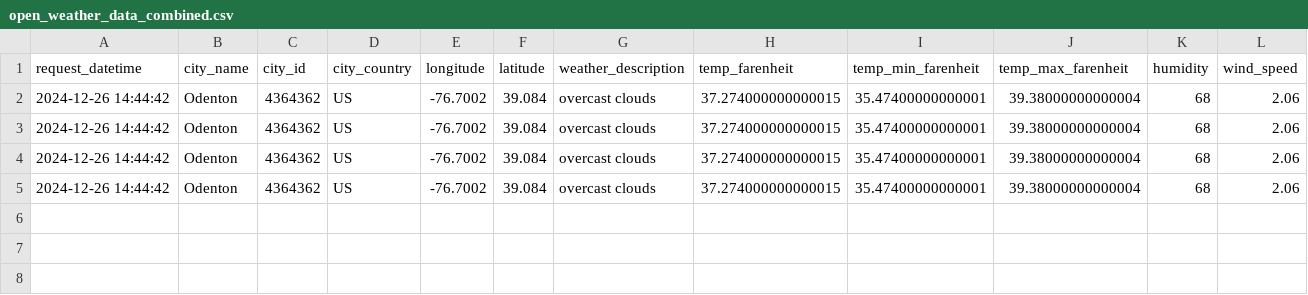
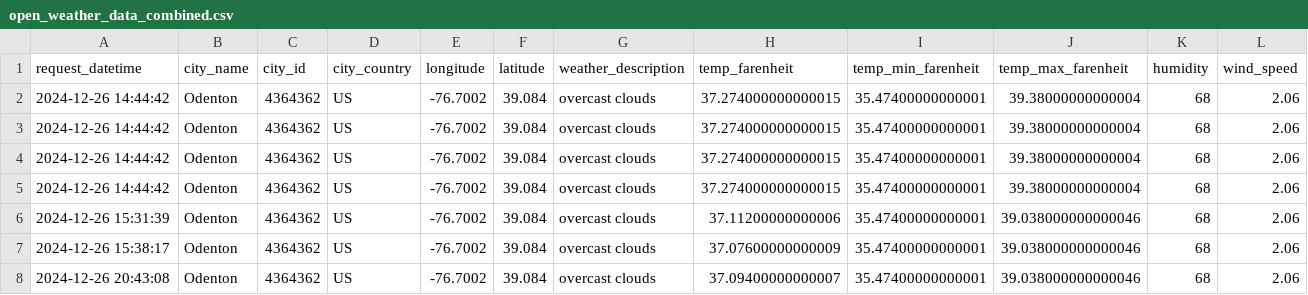
Before and after one commit to LucasO21/data-pipeline-experiment-01, a CSV file: data/open_weather_data/open_weather_data_combined.csv, drawn as a sheet.

```diff
--- a/data/open_weather_data/open_weather_data_combined.csv
+++ b/data/open_weather_data/open_weather_data_combined.csv
@@ -5 +5,4 @@ request_datetime,city_name,city_id,city_country,longitude,latitude,weather_descr
 2024-12-26 14:44:42,Odenton,4364362,US,-76.7002,39.084,overcast clouds,37.274000000000015,35.47400000000001,39.38000000000004,68,2.06
+2024-12-26 15:31:39,Odenton,4364362,US,-76.7002,39.084,overcast clouds,37.11200000000006,35.47400000000001,39.038000000000046,68,2.06
+2024-12-26 15:38:17,Odenton,4364362,US,-76.7002,39.084,overcast clouds,37.07600000000009,35.47400000000001,39.038000000000046,68,2.06
+2024-12-26 20:43:08,Odenton,4364362,US,-76.7002,39.084,overcast clouds,37.09400000000007,35.47400000000001,39.038000000000046,68,2.06
```
Also changed, not shown: 1 other file.
